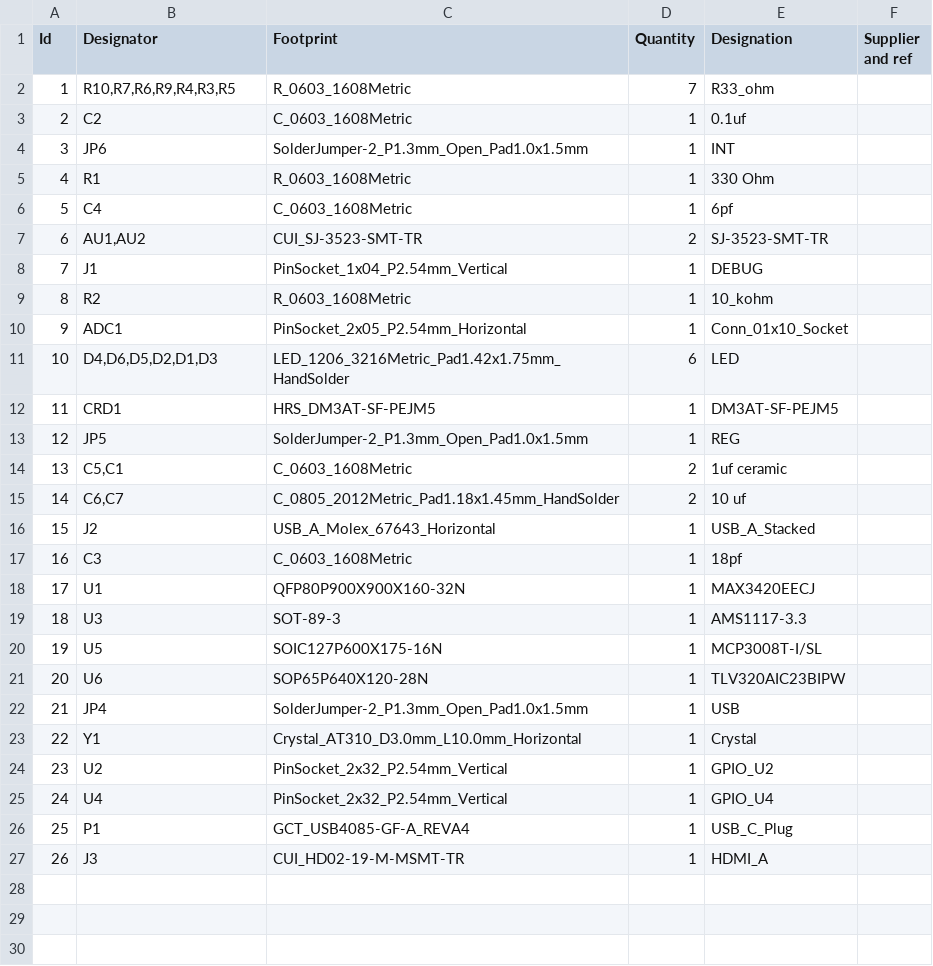
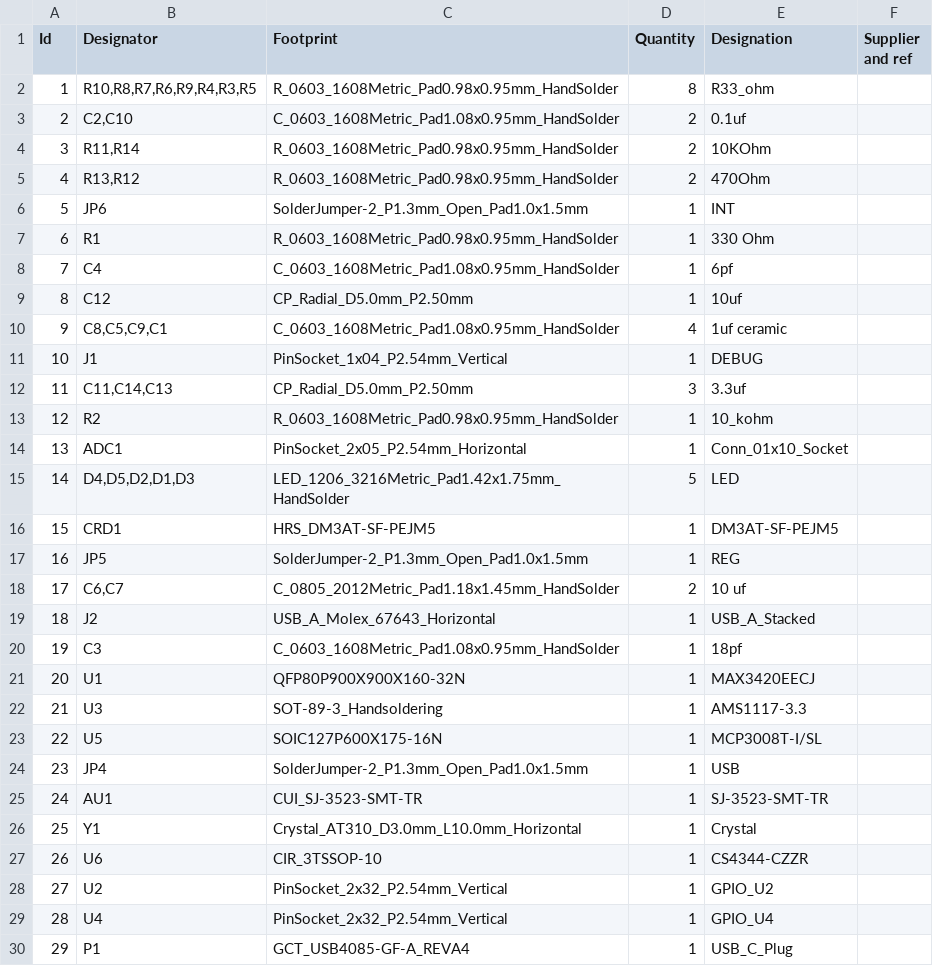
Before and after one commit to ecilasun/expansionboardA, a CSV file: expansionboardA.csv, drawn as a sheet; only a part is shown; the shorter side is filled out with more unchanged rows; removed rows and columns are numbered as before the commit, all else as after; the diff names each change by its address in the sheet, - before the commit and + after, or states it on an @@ line.

```diff
--- a/expansionboardA.csv
+++ b/expansionboardA.csv
-row 2: 1 | R10,R7,R6,R9,R4,R3,R5 | R_0603_1608Metric | 7 | R33_ohm
-row 3: 2 | C2 | C_0603_1608Metric | 1 | 0.1uf
+row 2: 1 | R10,R8,R7,R6,R9,R4,R3,R5 | R_0603_1608Metric_Pad0.98x0.95mm_HandSolder | 8 | R33_ohm
+row 3: 2 | C2,C10 | C_0603_1608Metric_Pad1.08x0.95mm_HandSolder | 2 | 0.1uf
+row 4: 3 | R11,R14 | R_0603_1608Metric_Pad0.98x0.95mm_HandSolder | 2 | 10KOhm
+row 5: 4 | R13,R12 | R_0603_1608Metric_Pad0.98x0.95mm_HandSolder | 2 | 470Ohm
@@ column A (Id) renumbered from row 6 down @@
-C7 (Footprint): R_0603_1608Metric
+C7 (Footprint): R_0603_1608Metric_Pad0.98x0.95mm_HandSolder
-C8 (Footprint): C_0603_1608Metric
+C8 (Footprint): C_0603_1608Metric_Pad1.08x0.95mm_HandSolder
-row 7: 6 | AU1,AU2 | CUI_SJ-3523-SMT-TR | 2 | SJ-3523-SMT-TR
+row 9: 8 | C12 | CP_Radial_D5.0mm_P2.50mm | 1 | 10uf
+row 10: 9 | C8,C5,C9,C1 | C_0603_1608Metric_Pad1.08x0.95mm_HandSolder | 4 | 1uf ceramic
+row 12: 11 | C11,C14,C13 | CP_Radial_D5.0mm_P2.50mm | 3 | 3.3uf
-C13 (Footprint): R_0603_1608Metric
+C13 (Footprint): R_0603_1608Metric_Pad0.98x0.95mm_HandSolder
-B15 (Designator): D4,D6,D5,D2,D1,D3
+B15 (Designator): D4,D5,D2,D1,D3
-D15 (Quantity): 6
+D15 (Quantity): 5
-row 14: 13 | C5,C1 | C_0603_1608Metric | 2 | 1uf ceramic
-C20 (Footprint): C_0603_1608Metric
+C20 (Footprint): C_0603_1608Metric_Pad1.08x0.95mm_HandSolder
-C22 (Footprint): SOT-89-3
+C22 (Footprint): SOT-89-3_Handsoldering
-row 21: 20 | U6 | SOP65P640X120-28N | 1 | TLV320AIC23BIPW
+row 25: 24 | AU1 | CUI_SJ-3523-SMT-TR | 1 | SJ-3523-SMT-TR
+row 27: 26 | U6 | CIR_3TSSOP-10 | 1 | CS4344-CZZR
```
Also changed, not shown: 26 other files.
